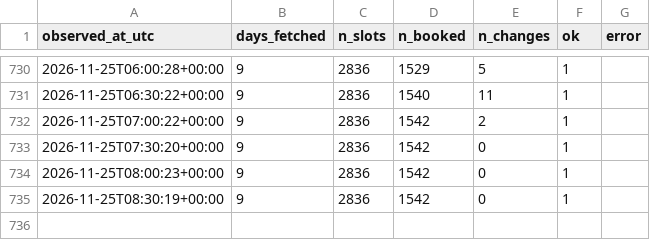
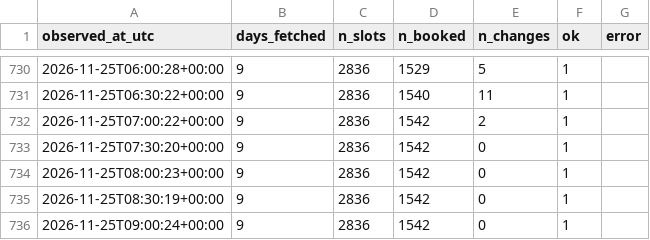
Before and after one commit to Shawn-Xiao40/utsc-room-tracker, a CSV file: data/runs.csv, drawn as a sheet; only a part is shown, gaps mark what is left out.

```diff
--- a/data/runs.csv
+++ b/data/runs.csv
@@ -735 +735,2 @@ observed_at_utc,days_fetched,n_slots,n_booked,n_changes,ok,error
 2026-11-25T08:30:19+00:00,9,2836,1542,0,1,
+2026-11-25T09:00:24+00:00,9,2836,1542,0,1,
```
